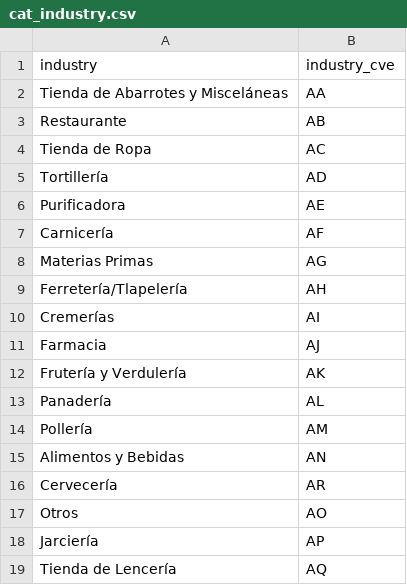
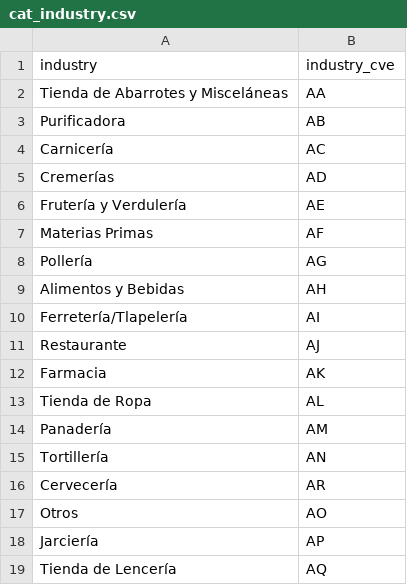
Before and after one commit to ErickdeMauleon/dashboard_streamlit, a CSV file: Data/cat_industry.csv, drawn as a sheet.

Commit message:
committing files

```diff
--- a/Data/cat_industry.csv
+++ b/Data/cat_industry.csv
@@ -2,15 +2,15 @@ industry,industry_cve
 Tienda de Abarrotes y Misceláneas,AA
-Restaurante,AB
-Tienda de Ropa,AC
-Tortillería,AD
-Purificadora,AE
-Carnicería,AF
-Materias Primas,AG
-Ferretería/Tlapelería,AH
-Cremerías,AI
-Farmacia,AJ
-Frutería y Verdulería,AK
-Panadería,AL
-Pollería,AM
-Alimentos y Bebidas,AN
+Purificadora,AB
+Carnicería,AC
+Cremerías,AD
+Frutería y Verdulería,AE
+Materias Primas,AF
+Pollería,AG
+Alimentos y Bebidas,AH
+Ferretería/Tlapelería,AI
+Restaurante,AJ
+Farmacia,AK
+Tienda de Ropa,AL
+Panadería,AM
+Tortillería,AN
 Cervecería,AR
```
